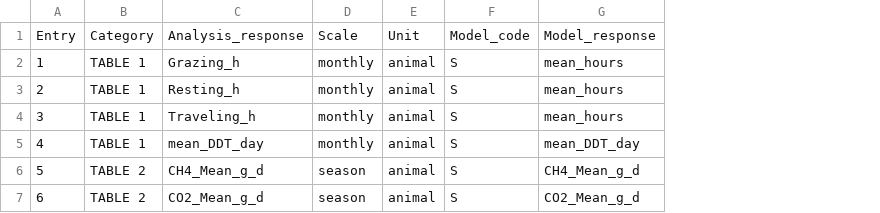
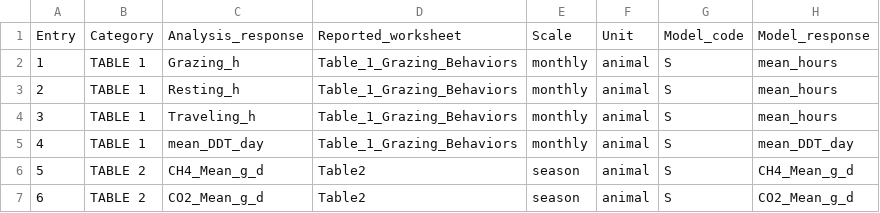
Before and after one commit to SlayerM21/VF, a CSV file: Complete_Response_Model_List.csv, drawn as a sheet; only a part is shown; the diff covers the shown part only; the diff names each change by its address in the sheet, - before the commit and + after, or states it on an @@ line.

```diff
--- a/Complete_Response_Model_List.csv
+++ b/Complete_Response_Model_List.csv
+column D, rows 1-7: Reported_worksheet | Table_1_Grazing_Behaviors | Table_1_Grazing_Behaviors | Table_1_Grazing_Behaviors | Table_1_Grazing_Behaviors | Table2 | Table2
```
Also changed, not shown: 5 removed rows and row numbers in column A elsewhere in this file, Analysis_Export_Audit.csv, Response_Model_Inventory.csv, 22 other files.
